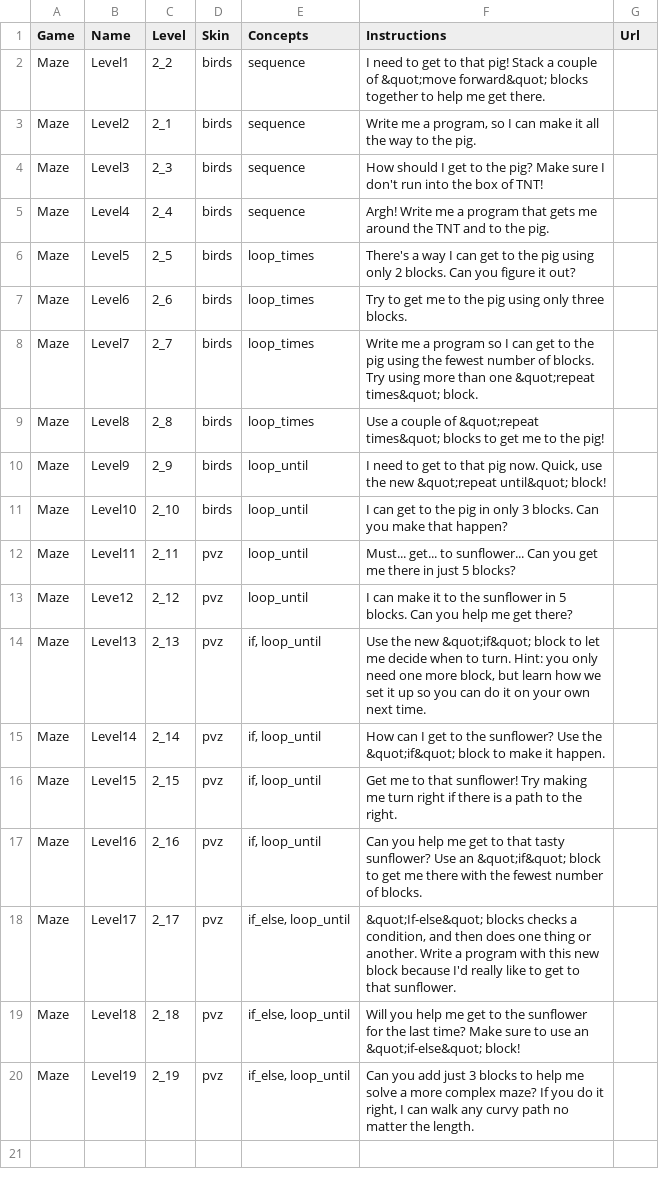
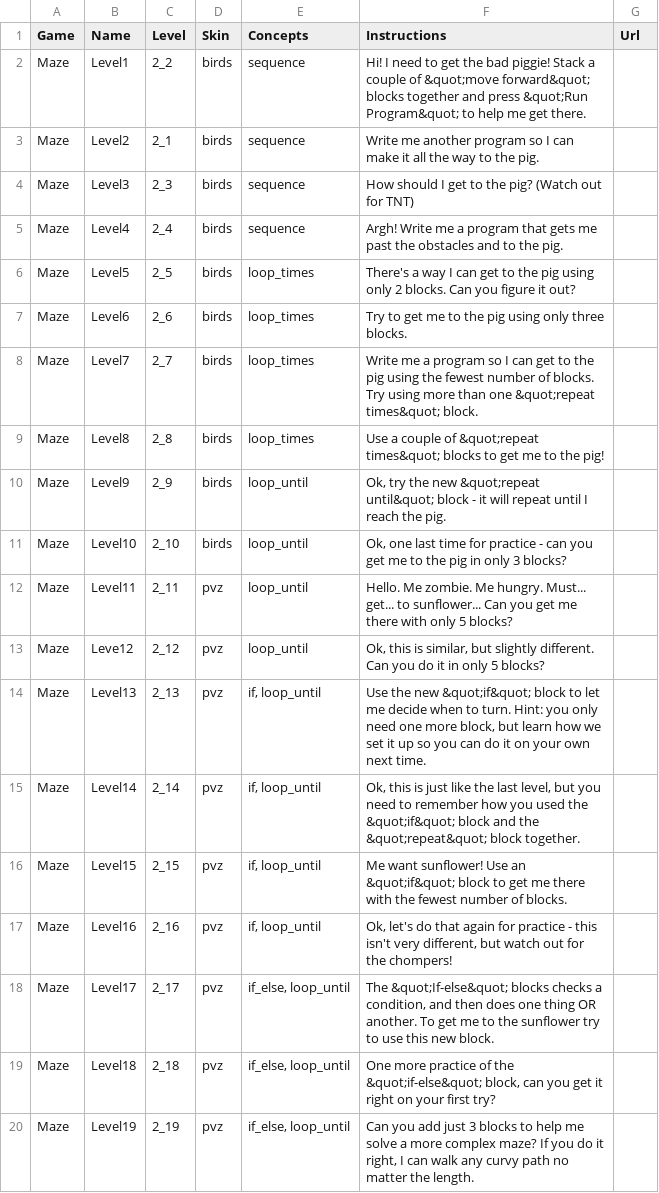
Before and after one commit to tobyk100/dashboard, a CSV file: config/hoc_script.csv, drawn as a sheet.

```diff
--- a/config/hoc_script.csv
+++ b/config/hoc_script.csv
@@ -1,6 +1,6 @@
 Game	Name	Level	Skin	Concepts	Instructions	Url
-Maze	Level1	2_2	birds	sequence	I need to get to that pig! Stack a couple of &quot;move forward&quot; blocks together to help me get there. 	
-Maze	Level2	2_1	birds	sequence	Write me a program, so I can make it all the way to the pig. 	
-Maze	Level3	2_3	birds	sequence	How should I get to the pig? Make sure I don't run into the box of TNT!	
-Maze	Level4	2_4	birds	sequence	Argh! Write me a program that gets me around the TNT and to the pig. 	
+Maze	Level1	2_2	birds	sequence	Hi! I need to get the bad piggie! Stack a couple of &quot;move forward&quot; blocks together and press &quot;Run Program&quot; to help me get there. 	
+Maze	Level2	2_1	birds	sequence	Write me another program so I can make it all the way to the pig. 	
+Maze	Level3	2_3	birds	sequence	How should I get to the pig? (Watch out for TNT)	
+Maze	Level4	2_4	birds	sequence	Argh! Write me a program that gets me past the obstacles and to the pig. 	
 Maze	Level5	2_5	birds	loop_times	There's a way I can get to the pig using only 2 blocks. Can you figure it out?	
@@ -9,12 +9,12 @@ Maze	Level7	2_7	birds	loop_times	Write me a program so I can get to the pig usin
 Maze	Level8	2_8	birds	loop_times	Use a couple of &quot;repeat times&quot; blocks to get me to the pig!	
-Maze	Level9	2_9	birds	loop_until	I need to get to that pig now. Quick, use the new &quot;repeat until&quot; block!	
-Maze	Level10	2_10	birds	loop_until	I can get to the pig in only 3 blocks. Can you make that happen?	
-Maze	Level11	2_11	pvz	loop_until	Must... get... to sunflower... Can you get me there in just 5 blocks?	
-Maze	Leve12	2_12	pvz	loop_until	I can make it to the sunflower in 5 blocks. Can you help me get there?	
+Maze	Level9	2_9	birds	loop_until	Ok, try the new &quot;repeat until&quot; block - it will repeat until I reach the pig.	
+Maze	Level10	2_10	birds	loop_until	Ok, one last time for practice - can you get me to the pig in only 3 blocks?	
+Maze	Level11	2_11	pvz	loop_until	Hello.  Me zombie. Me hungry. Must... get... to sunflower... Can you get me there with only 5 blocks?	
+Maze	Leve12	2_12	pvz	loop_until	Ok, this is similar, but slightly different. Can you do it in only 5 blocks?	
 Maze	Level13	2_13	pvz	if, loop_until	Use the new &quot;if&quot; block to let me decide when to turn. Hint: you only need one more block, but learn how we set it up so you can do it on your own next time.	
-Maze	Level14	2_14	pvz	if, loop_until	How can I get to the sunflower? Use the &quot;if&quot; block to make it happen.	
-Maze	Level15	2_15	pvz	if, loop_until	Get me to that sunflower! Try making me turn right if there is a path to the right.	
-Maze	Level16	2_16	pvz	if, loop_until	Can you help me get to that tasty sunflower? Use an &quot;if&quot; block to get me there with the fewest number of blocks.	
-Maze	Level17	2_17	pvz	if_else, loop_until	&quot;If-else&quot; blocks checks a condition, and then does one thing or another. Write a program with this new block because I'd really like to get to that sunflower.	
-Maze	Level18	2_18	pvz	if_else, loop_until	Will you help me get to the sunflower for the last time? Make sure to use an &quot;if-else&quot; block!	
+Maze	Level14	2_14	pvz	if, loop_until	Ok, this is just like the last level, but you need to remember how you used the &quot;if&quot; block and the &quot;repeat&quot; block together.	
+Maze	Level15	2_15	pvz	if, loop_until	Me want sunflower! Use an &quot;if&quot; block to get me there with the fewest number of blocks.	
+Maze	Level16	2_16	pvz	if, loop_until	Ok, let's do that again for practice - this isn't very different, but watch out for the chompers!	
+Maze	Level17	2_17	pvz	if_else, loop_until	The &quot;If-else&quot; blocks checks a condition, and then does one thing OR another. To get me to the sunflower try to use this new block.	
+Maze	Level18	2_18	pvz	if_else, loop_until	One more practice of the &quot;if-else&quot; block, can you get it right on your first try?	
 Maze	Level19	2_19	pvz	if_else, loop_until	Can you add just 3 blocks to help me solve a more complex maze? If you do it right, I can walk any curvy path no matter the length.	
```
Also changed, not shown: config/script.csv.
